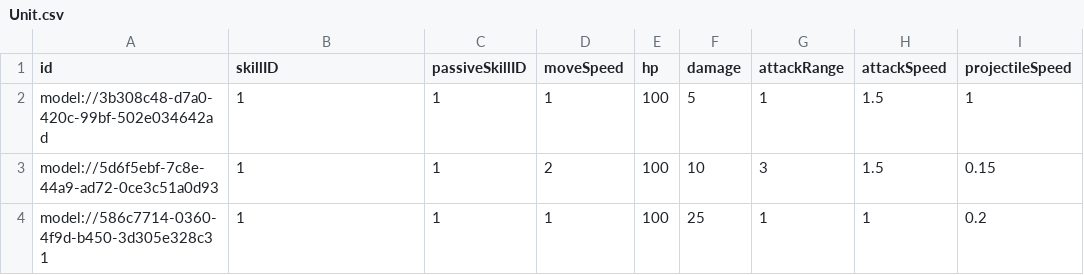
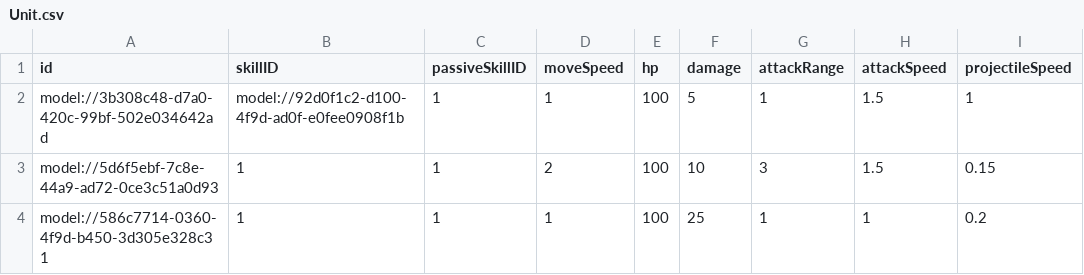
Before and after one commit to treenod-joshua/MapleWorlds, a CSV file: RootDesk/MyDesk/DataSets/Unit.csv, drawn as a sheet; only a part is shown; the diff names each change by its address in the sheet, - before the commit and + after, or states it on an @@ line.

```diff
--- a/RootDesk/MyDesk/DataSets/Unit.csv
+++ b/RootDesk/MyDesk/DataSets/Unit.csv
-B2 (skillID): 1
+B2 (skillID): model://92d0f1c2-d100-4f9d-ad0f-e0fee0908f1b
```
Also changed, not shown: RootDesk/MyDesk/DataSets/Skill.csv, 8 other files.
